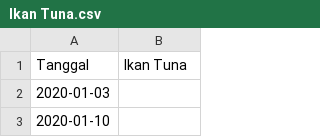
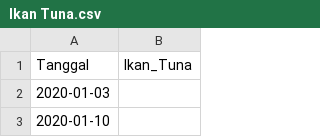
Before and after one commit to pilarzisdm/streamlit, a CSV file: Ikan Tuna.csv, drawn as a sheet; only a part is shown.

Commit message:
Update Ikan Tuna.csv

```diff
--- a/Ikan Tuna.csv
+++ b/Ikan Tuna.csv
@@ -1,2 +1,2 @@
-Tanggal,Ikan Tuna
+Tanggal,Ikan_Tuna
 2020-01-03,
```
